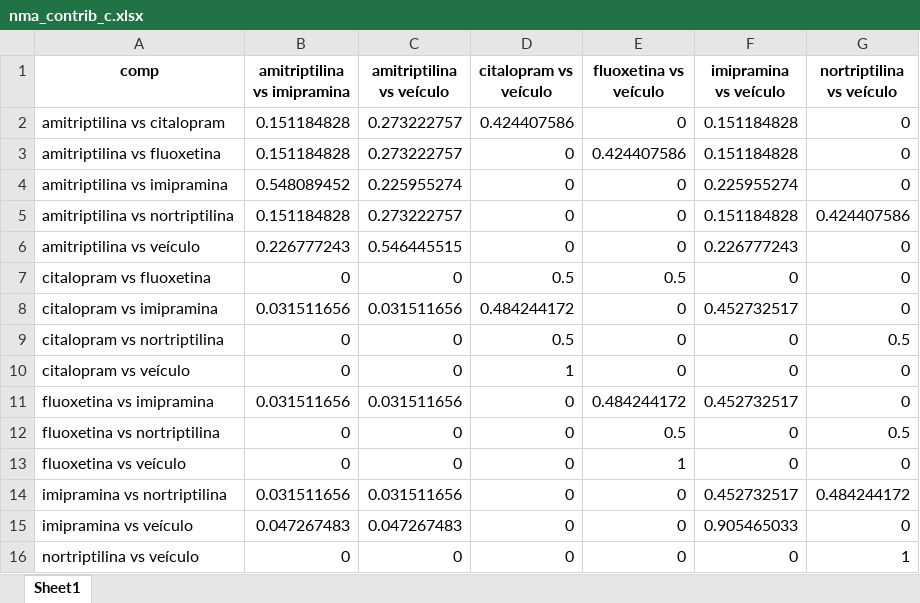
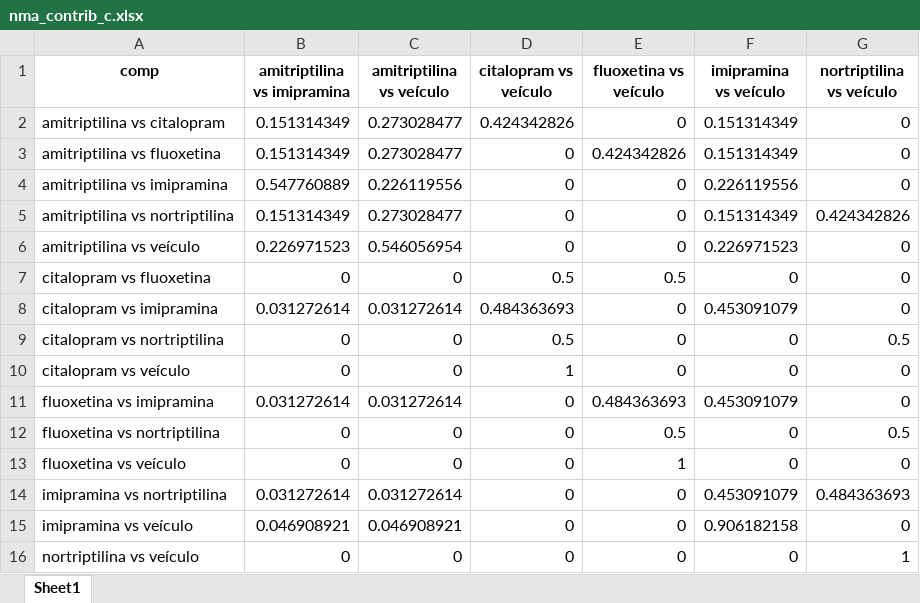
Before and after one commit to tamimart/DissAnalysis, an Excel workbook: data/nma_contrib_c.xlsx, sheet Sheet1, drawn as a sheet; values as stored, in another font and other column widths than the file's, no borders; the diff names each change by its address in the sheet, - before the commit and + after, or states it on an @@ line.

```diff
--- a/data/nma_contrib_c.xlsx (sheet Sheet1)
+++ b/data/nma_contrib_c.xlsx (sheet Sheet1)
-B2:B3 (amitriptilina vs imipramina): 0.151184828
+B2:B3 (amitriptilina vs imipramina): 0.151314349
-C2:C3 (amitriptilina vs veículo): 0.273222757
+C2:C3 (amitriptilina vs veículo): 0.273028477
-D2 (citalopram vs veículo): 0.424407586
+D2 (citalopram vs veículo): 0.424342826
-F2:F3 (imipramina vs veículo): 0.151184828
+F2:F3 (imipramina vs veículo): 0.151314349
-E3 (fluoxetina vs veículo): 0.424407586
+E3 (fluoxetina vs veículo): 0.424342826
-B4 (amitriptilina vs imipramina): 0.548089452
+B4 (amitriptilina vs imipramina): 0.547760889
-C4 (amitriptilina vs veículo): 0.225955274
+C4 (amitriptilina vs veículo): 0.226119556
-F4 (imipramina vs veículo): 0.225955274
+F4 (imipramina vs veículo): 0.226119556
-B5 (amitriptilina vs imipramina): 0.151184828
+B5 (amitriptilina vs imipramina): 0.151314349
-C5 (amitriptilina vs veículo): 0.273222757
+C5 (amitriptilina vs veículo): 0.273028477
-F5 (imipramina vs veículo): 0.151184828
+F5 (imipramina vs veículo): 0.151314349
-G5 (nortriptilina vs veículo): 0.424407586
+G5 (nortriptilina vs veículo): 0.424342826
-B6 (amitriptilina vs imipramina): 0.226777243
+B6 (amitriptilina vs imipramina): 0.226971523
-C6 (amitriptilina vs veículo): 0.546445515
+C6 (amitriptilina vs veículo): 0.546056954
-F6 (imipramina vs veículo): 0.226777243
+F6 (imipramina vs veículo): 0.226971523
-B8 (amitriptilina vs imipramina): 0.031511656
+B8 (amitriptilina vs imipramina): 0.031272614
-C8 (amitriptilina vs veículo): 0.031511656
+C8 (amitriptilina vs veículo): 0.031272614
-D8 (citalopram vs veículo): 0.484244172
+D8 (citalopram vs veículo): 0.484363693
-F8 (imipramina vs veículo): 0.452732517
+F8 (imipramina vs veículo): 0.453091079
-B11 (amitriptilina vs imipramina): 0.031511656
+B11 (amitriptilina vs imipramina): 0.031272614
-C11 (amitriptilina vs veículo): 0.031511656
+C11 (amitriptilina vs veículo): 0.031272614
-E11 (fluoxetina vs veículo): 0.484244172
+E11 (fluoxetina vs veículo): 0.484363693
-F11 (imipramina vs veículo): 0.452732517
+F11 (imipramina vs veículo): 0.453091079
-B14 (amitriptilina vs imipramina): 0.031511656
+B14 (amitriptilina vs imipramina): 0.031272614
-C14 (amitriptilina vs veículo): 0.031511656
+C14 (amitriptilina vs veículo): 0.031272614
-F14 (imipramina vs veículo): 0.452732517
+F14 (imipramina vs veículo): 0.453091079
-G14 (nortriptilina vs veículo): 0.484244172
+G14 (nortriptilina vs veículo): 0.484363693
-B15 (amitriptilina vs imipramina): 0.047267483
+B15 (amitriptilina vs imipramina): 0.046908921
-C15 (amitriptilina vs veículo): 0.047267483
+C15 (amitriptilina vs veículo): 0.046908921
-F15 (imipramina vs veículo): 0.905465033
+F15 (imipramina vs veículo): 0.906182158
```
Also changed, not shown: data/df_c.xlsx, data/df_r.xlsx, 21 other files.
